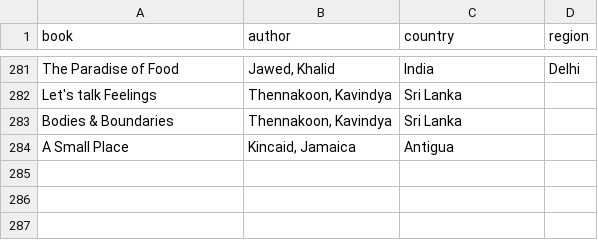
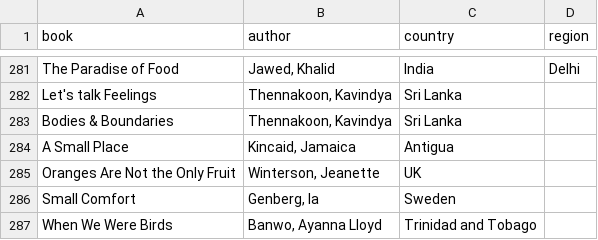
Before and after one commit to anuratisrivastva/Sahitya-Ka-Safar, a CSV file: data/books_map.csv, drawn as a sheet; only a part is shown, gaps mark what is left out; the diff names each change by its address in the sheet, - before the commit and + after, or states it on an @@ line.

```diff
--- a/data/books_map.csv
+++ b/data/books_map.csv
+row 285: Oranges Are Not the Only Fruit | Winterson, Jeanette | UK
+row 286: Small Comfort | Genberg, Ia | Sweden
+row 287: When We Were Birds | Banwo, Ayanna Lloyd | Trinidad and Tobago
```
Also changed, not shown: 6 other files.
